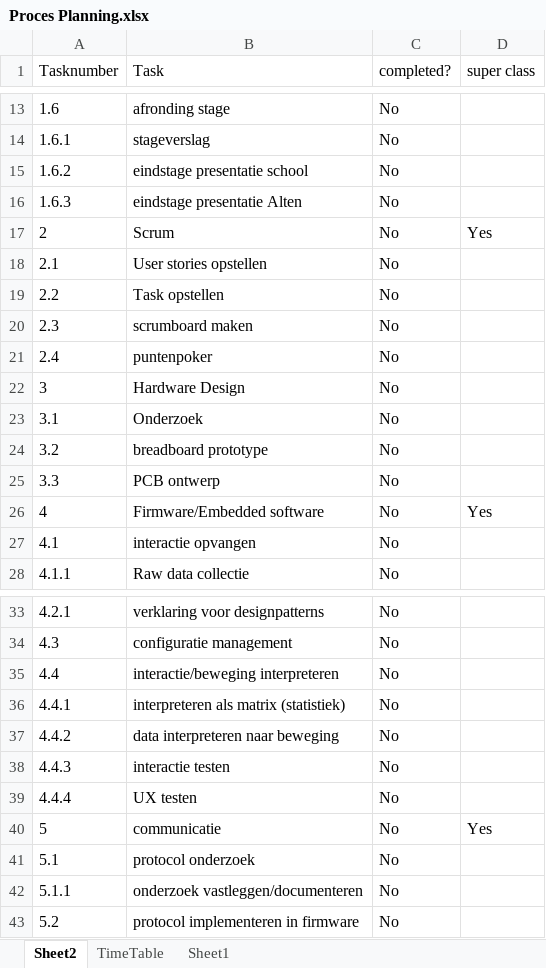
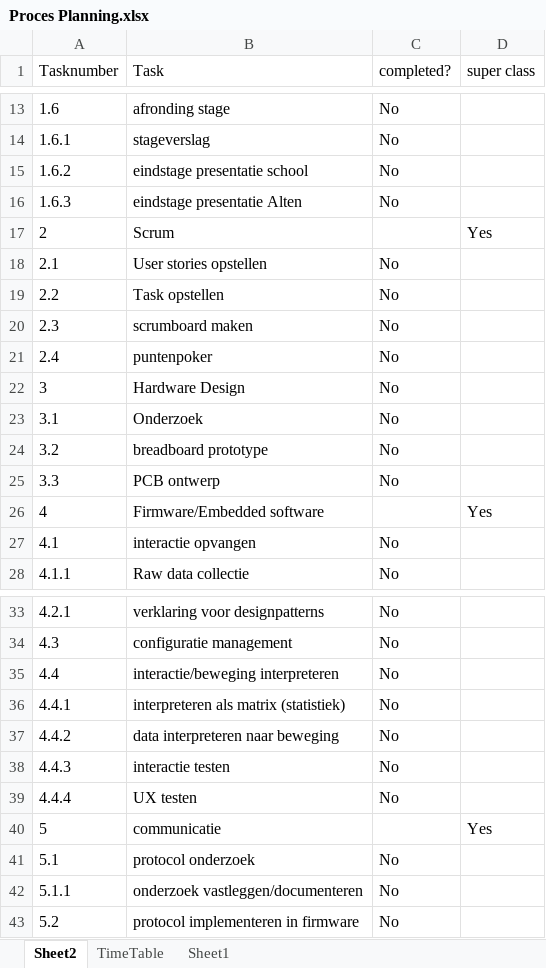
Before and after one commit to JBMEChristophe/Internship, an Excel workbook: Documentatie/Initalisation documents/Proces Planning.xlsx, sheet Sheet2, drawn as a sheet; only a part is shown, gaps mark what is left out; values as stored, in another font and other column widths than the file's, no borders; the diff names each change by its address in the sheet, - before the commit and + after, or states it on an @@ line.

```diff
--- a/Documentatie/Initalisation documents/Proces Planning.xlsx (sheet Sheet2)
+++ b/Documentatie/Initalisation documents/Proces Planning.xlsx (sheet Sheet2)
-C17 (completed?): No
+C17 (completed?): (empty)
-C26 (completed?): No
+C26 (completed?): (empty)
-C40 (completed?): No
+C40 (completed?): (empty)
```
Also changed, not shown: sheet Sheet1, sheet TimeTable, 2 other files.
